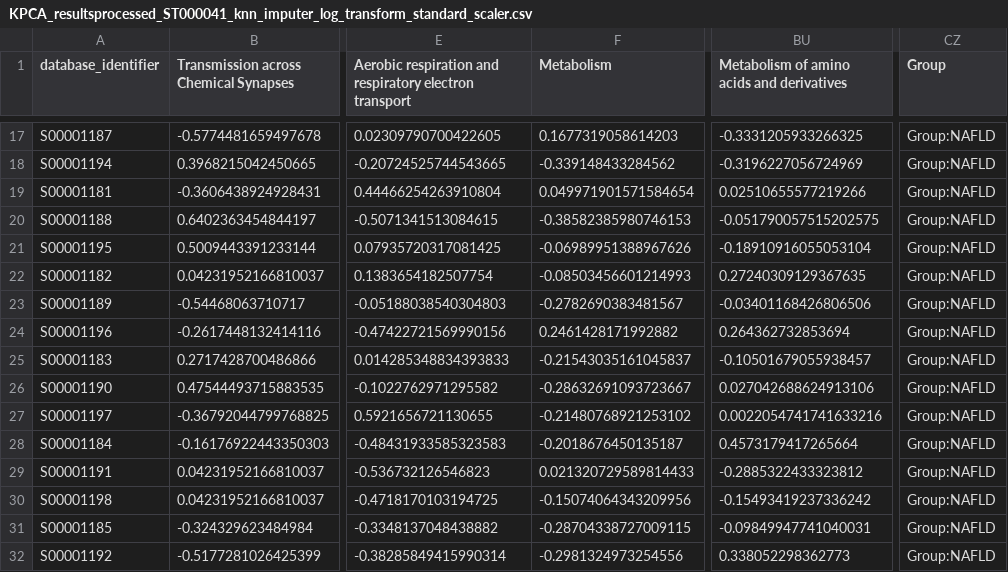
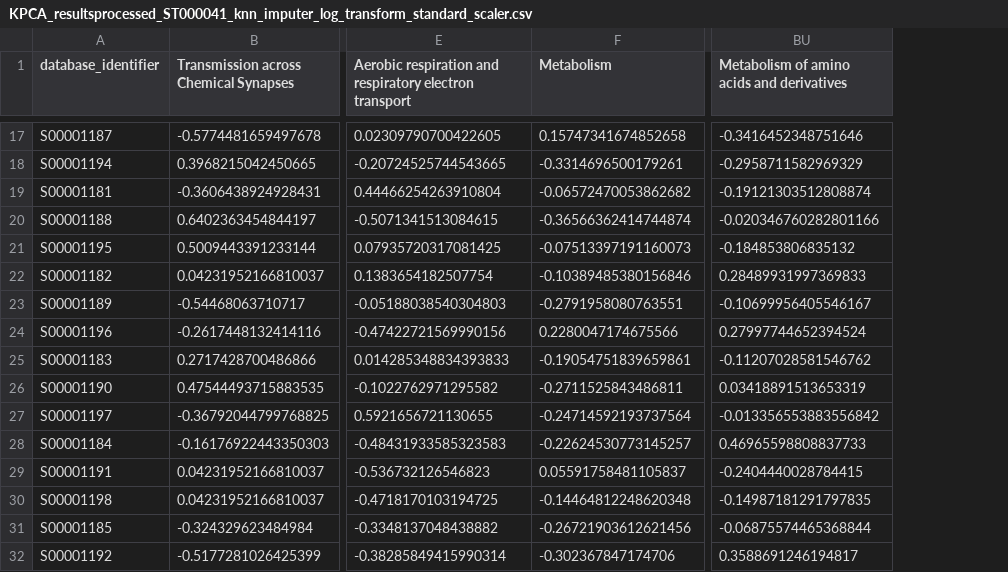
Before and after one commit to EloisaRL/Metabolomic-data-analysis-app, a CSV file: raw_results_data/pathway analysis/KPCA_resultsprocessed_ST000041_knn_imputer_log_transform_standard_scaler.csv, drawn as a sheet; only a part is shown, gaps mark what is left out; the diff covers the shown part only; the diff names each change by its address in the sheet, - before the commit and + after, or states it on an @@ line.

```diff
--- a/raw_results_data/pathway analysis/KPCA_resultsprocessed_ST000041_knn_imputer_log_transform_standard_scaler.csv
+++ b/raw_results_data/pathway analysis/KPCA_resultsprocessed_ST000041_knn_imputer_log_transform_standard_scaler.csv
-column CZ (Group), rows 17-32: all Group:NAFLD
-F17 (Metabolism): 0.1677319058614203
+F17 (Metabolism): 0.15747341674852658
-BU17: -0.3331205933266325
+BU17: -0.3416452348751646
-F18 (Metabolism): -0.339148433284562
+F18 (Metabolism): -0.3314696500179261
-BU18: -0.3196227056724969
+BU18: -0.2958711582969329
-F19 (Metabolism): 0.049971901571584654
+F19 (Metabolism): -0.06572470053862682
-BU19: 0.02510655577219266
+BU19: -0.19121303512808874
-F20 (Metabolism): -0.38582385980746153
+F20 (Metabolism): -0.36566362414744874
-BU20: -0.051790057515202575
+BU20: -0.020346760282801166
-F21 (Metabolism): -0.06989951388967626
+F21 (Metabolism): -0.07513397191160073
-BU21: -0.18910916055053104
+BU21: -0.184853806835132
-F22 (Metabolism): -0.08503456601214993
+F22 (Metabolism): -0.10389485380156846
-BU22: 0.27240309129367635
+BU22: 0.28489931997369833
-F23 (Metabolism): -0.2782690383481567
+F23 (Metabolism): -0.2791958080763551
-BU23: -0.03401168426806506
+BU23: -0.10699956405546167
-F24 (Metabolism): 0.2461428171992882
+F24 (Metabolism): 0.2280047174675566
-BU24: 0.264362732853694
+BU24: 0.27997744652394524
-F25 (Metabolism): -0.21543035161045837
+F25 (Metabolism): -0.19054751839659861
-BU25: -0.10501679055938457
+BU25: -0.11207028581546762
-F26 (Metabolism): -0.28632691093723667
+F26 (Metabolism): -0.2711525843486811
-BU26: 0.027042688624913106
+BU26: 0.03418891513653319
-F27 (Metabolism): -0.21480768921253102
+F27 (Metabolism): -0.24714592193737564
-BU27: 0.0022054741741633216
+BU27: -0.013356553883556842
-F28 (Metabolism): -0.2018676450135187
+F28 (Metabolism): -0.22624530773145257
-BU28: 0.4573179417265664
+BU28: 0.46965598808837733
-F29 (Metabolism): 0.021320729589814433
+F29 (Metabolism): 0.05591758481105837
-BU29: -0.2885322433323812
+BU29: -0.2404440028784415
-F30 (Metabolism): -0.15074064343209956
+F30 (Metabolism): -0.14464812248620348
-BU30: -0.15493419237336242
+BU30: -0.14987181291797835
-F31 (Metabolism): -0.28704338727009115
+F31 (Metabolism): -0.26721903612621456
-BU31: -0.09849947741040031
+BU31: -0.06875574465368844
-F32 (Metabolism): -0.2981324973254556
+F32 (Metabolism): -0.302367847174706
-BU32: 0.338052298362773
+BU32: 0.3588691246194817
```
Also changed, not shown: 38 edited cells elsewhere in this file, 3 other files.
